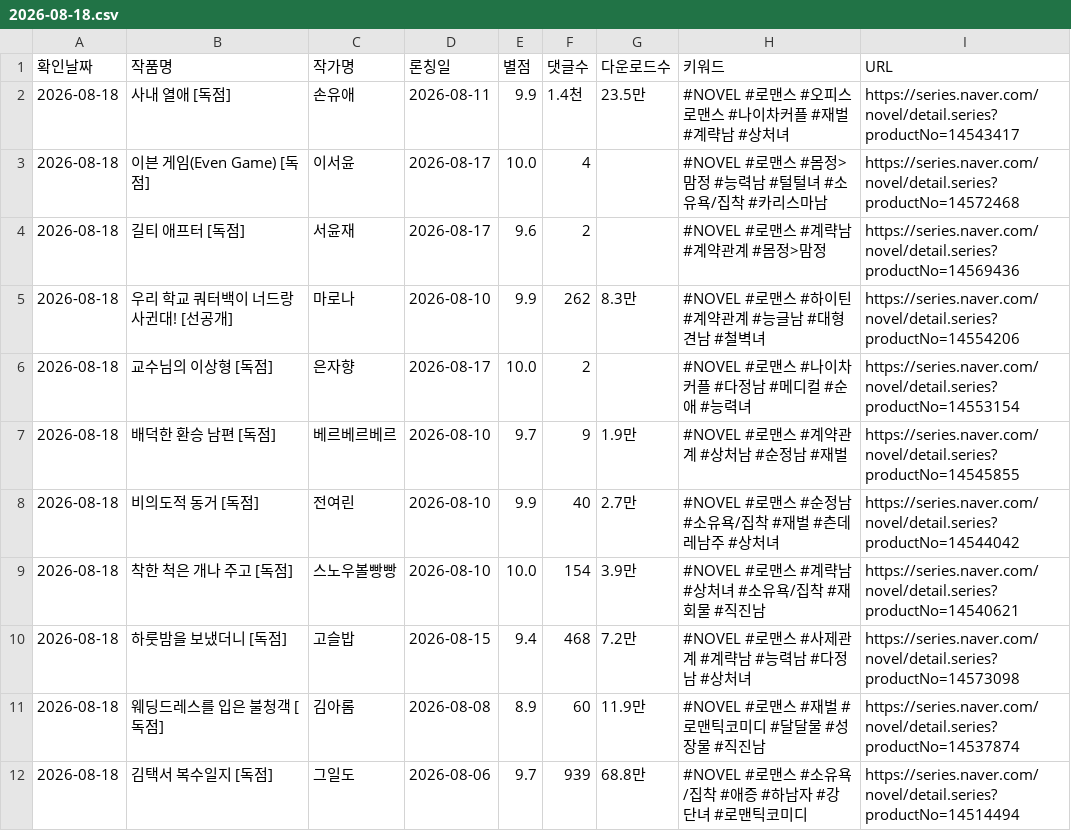
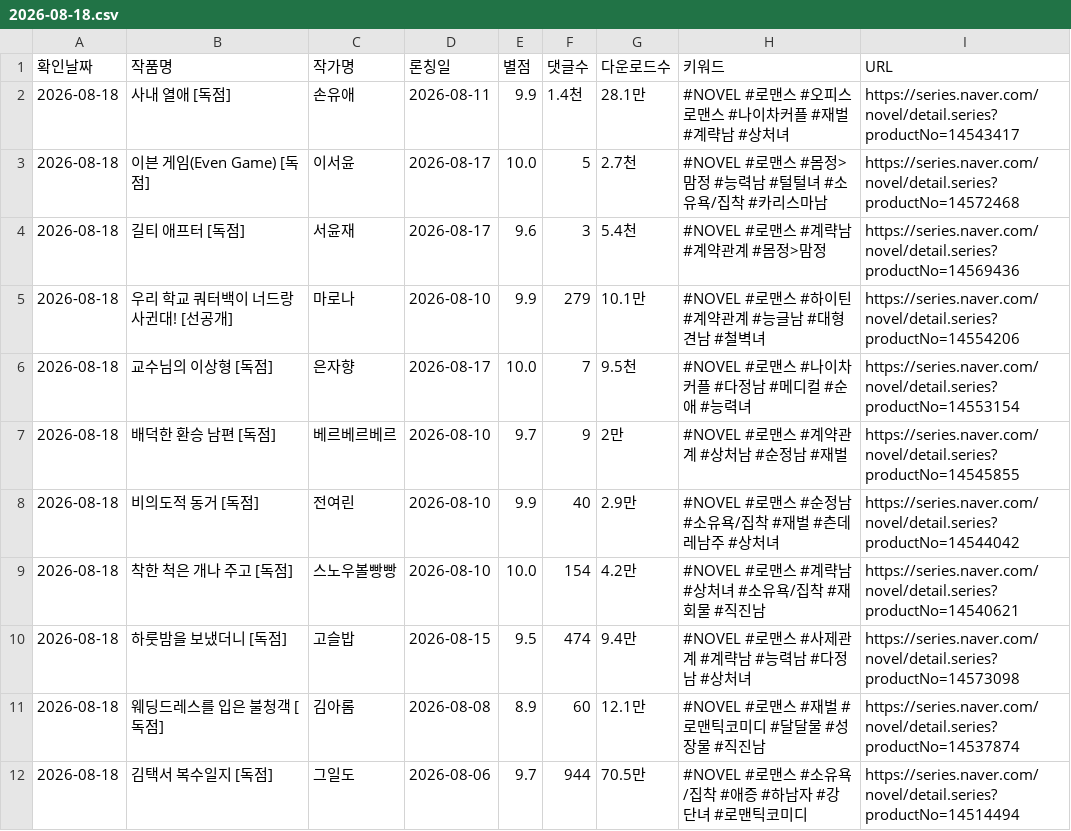
Before and after one commit to sosothth731/webnovel-ranking, a CSV file: output/daily_romance/2026-08-18.csv, drawn as a sheet.

```diff
--- a/output/daily_romance/2026-08-18.csv
+++ b/output/daily_romance/2026-08-18.csv
@@ -1,12 +1,12 @@
 확인날짜,작품명,작가명,론칭일,별점,댓글수,다운로드수,키워드,URL
-2026-08-18,사내 열애 [독점],손유애,2026-08-11,9.9,1.4천,23.5만,#NOVEL #로맨스 #오피스로맨스 #나이차커플 #재벌 #계략남 #상처녀,https://series.naver.com/novel/detail.series?productNo=14543417
-2026-08-18,이븐 게임(Even Game) [독점],이서윤,2026-08-17,10.0,4,,#NOVEL #로맨스 #몸정>맘정 #능력남 #털털녀 #소유욕/집착 #카리스마남,https://series.naver.com/novel/detail.series?productNo=14572468
-2026-08-18,길티 애프터 [독점],서윤재,2026-08-17,9.6,2,,#NOVEL #로맨스 #계략남 #계약관계 #몸정>맘정,https://series.naver.com/novel/detail.series?productNo=14569436
-2026-08-18,우리 학교 쿼터백이 너드랑 사귄대! [선공개],마로나,2026-08-10,9.9,262,8.3만,#NOVEL #로맨스 #하이틴 #계약관계 #능글남 #대형견남 #철벽녀,https://series.naver.com/novel/detail.series?productNo=14554206
-2026-08-18,교수님의 이상형 [독점],은자향,2026-08-17,10.0,2,,#NOVEL #로맨스 #나이차커플 #다정남 #메디컬 #순애 #능력녀,https://series.naver.com/novel/detail.series?productNo=14553154
-2026-08-18,배덕한 환승 남편 [독점],베르베르베르,2026-08-10,9.7,9,1.9만,#NOVEL #로맨스 #계약관계 #상처남 #순정남 #재벌,https://series.naver.com/novel/detail.series?productNo=14545855
-2026-08-18,비의도적 동거 [독점],전여린,2026-08-10,9.9,40,2.7만,#NOVEL #로맨스 #순정남 #소유욕/집착 #재벌 #츤데레남주 #상처녀,https://series.naver.com/novel/detail.series?productNo=14544042
-2026-08-18,착한 척은 개나 주고 [독점],스노우볼빵빵,2026-08-10,10.0,154,3.9만,#NOVEL #로맨스 #계략남 #상처녀 #소유욕/집착 #재회물 #직진남,https://series.naver.com/novel/detail.series?productNo=14540621
-2026-08-18,하룻밤을 보냈더니 [독점],고슬밥,2026-08-15,9.4,468,7.2만,#NOVEL #로맨스 #사제관계 #계략남 #능력남 #다정남 #상처녀,https://series.naver.com/novel/detail.series?productNo=14573098
-2026-08-18,웨딩드레스를 입은 불청객 [독점],김아롬,2026-08-08,8.9,60,11.9만,#NOVEL #로맨스 #재벌 #로맨틱코미디 #달달물 #성장물 #직진남,https://series.naver.com/novel/detail.series?productNo=14537874
-2026-08-18,김택서 복수일지 [독점],그일도,2026-08-06,9.7,939,68.8만,#NOVEL #로맨스 #소유욕/집착 #애증 #하남자 #강단녀 #로맨틱코미디,https://series.naver.com/novel/detail.series?productNo=14514494
+2026-08-18,사내 열애 [독점],손유애,2026-08-11,9.9,1.4천,28.1만,#NOVEL #로맨스 #오피스로맨스 #나이차커플 #재벌 #계략남 #상처녀,https://series.naver.com/novel/detail.series?productNo=14543417
+2026-08-18,이븐 게임(Even Game) [독점],이서윤,2026-08-17,10.0,5,2.7천,#NOVEL #로맨스 #몸정>맘정 #능력남 #털털녀 #소유욕/집착 #카리스마남,https://series.naver.com/novel/detail.series?productNo=14572468
+2026-08-18,길티 애프터 [독점],서윤재,2026-08-17,9.6,3,5.4천,#NOVEL #로맨스 #계략남 #계약관계 #몸정>맘정,https://series.naver.com/novel/detail.series?productNo=14569436
+2026-08-18,우리 학교 쿼터백이 너드랑 사귄대! [선공개],마로나,2026-08-10,9.9,279,10.1만,#NOVEL #로맨스 #하이틴 #계약관계 #능글남 #대형견남 #철벽녀,https://series.naver.com/novel/detail.series?productNo=14554206
+2026-08-18,교수님의 이상형 [독점],은자향,2026-08-17,10.0,7,9.5천,#NOVEL #로맨스 #나이차커플 #다정남 #메디컬 #순애 #능력녀,https://series.naver.com/novel/detail.series?productNo=14553154
+2026-08-18,배덕한 환승 남편 [독점],베르베르베르,2026-08-10,9.7,9,2만,#NOVEL #로맨스 #계약관계 #상처남 #순정남 #재벌,https://series.naver.com/novel/detail.series?productNo=14545855
+2026-08-18,비의도적 동거 [독점],전여린,2026-08-10,9.9,40,2.9만,#NOVEL #로맨스 #순정남 #소유욕/집착 #재벌 #츤데레남주 #상처녀,https://series.naver.com/novel/detail.series?productNo=14544042
+2026-08-18,착한 척은 개나 주고 [독점],스노우볼빵빵,2026-08-10,10.0,154,4.2만,#NOVEL #로맨스 #계략남 #상처녀 #소유욕/집착 #재회물 #직진남,https://series.naver.com/novel/detail.series?productNo=14540621
+2026-08-18,하룻밤을 보냈더니 [독점],고슬밥,2026-08-15,9.5,474,9.4만,#NOVEL #로맨스 #사제관계 #계략남 #능력남 #다정남 #상처녀,https://series.naver.com/novel/detail.series?productNo=14573098
+2026-08-18,웨딩드레스를 입은 불청객 [독점],김아롬,2026-08-08,8.9,60,12.1만,#NOVEL #로맨스 #재벌 #로맨틱코미디 #달달물 #성장물 #직진남,https://series.naver.com/novel/detail.series?productNo=14537874
+2026-08-18,김택서 복수일지 [독점],그일도,2026-08-06,9.7,944,70.5만,#NOVEL #로맨스 #소유욕/집착 #애증 #하남자 #강단녀 #로맨틱코미디,https://series.naver.com/novel/detail.series?productNo=14514494
```
Also changed, not shown: output/daily/2026-08-18.csv, output/naver_dailyfree_romance_new.csv, 1 other file.
